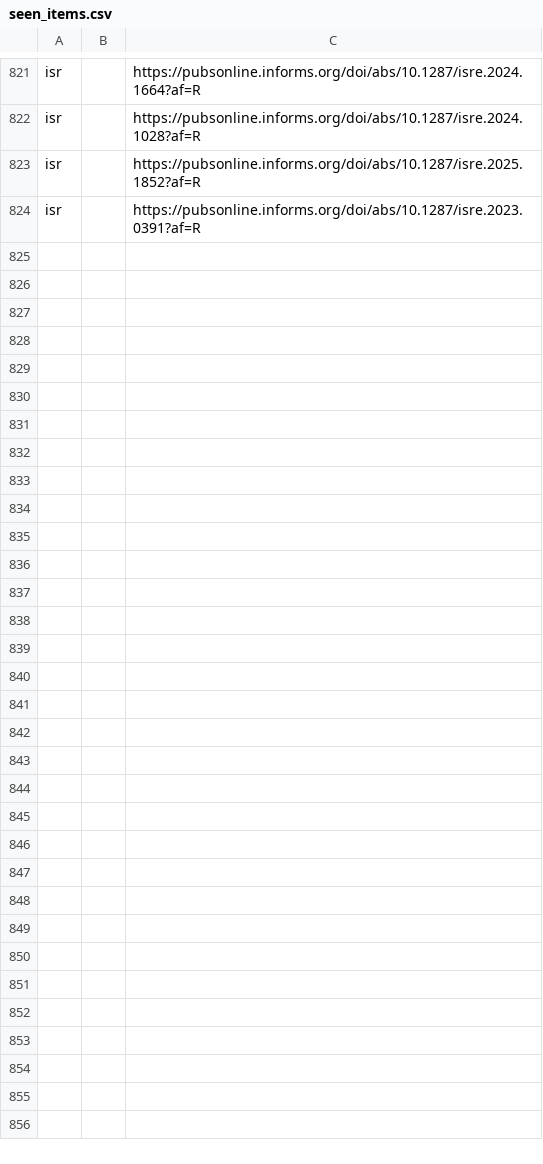
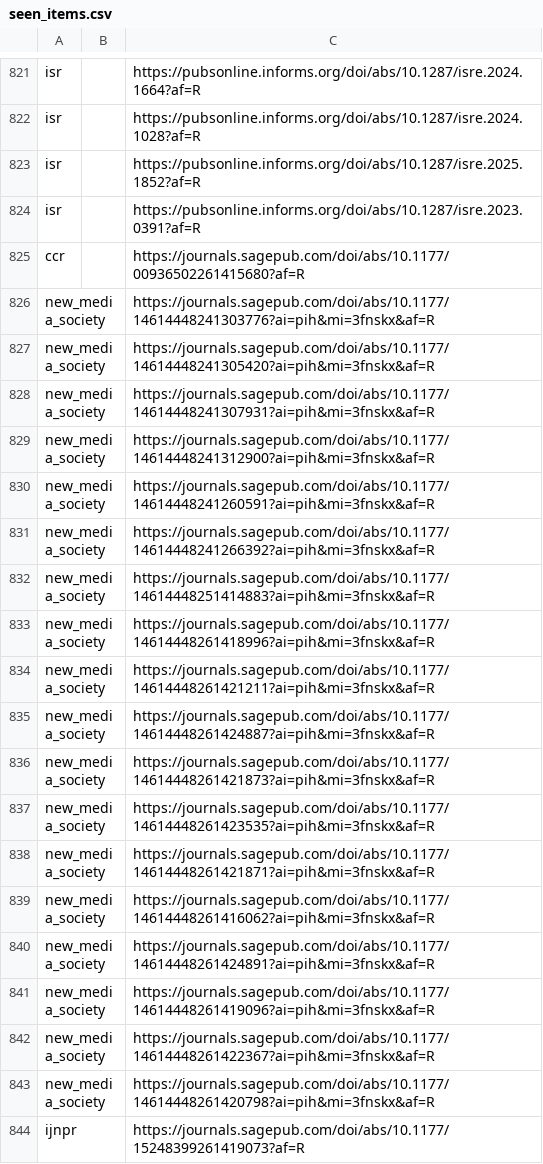
Before and after one commit to Febelin/academic-journal-watcher, a CSV file: data/seen_items.csv, drawn as a sheet; only a part is shown, gaps mark what is left out; the diff covers the shown part only; the diff names each change by its address in the sheet, - before the commit and + after, or states it on an @@ line.

```diff
--- a/data/seen_items.csv
+++ b/data/seen_items.csv
+row 825: ccr |  | https://journals.sagepub.com/doi/abs/10.1177/00936502261415680?af=R
+row 826: new_media_society |  | https://journals.sagepub.com/doi/abs/10.1177/14614448241303776?ai=pih&mi=3fnskx&af=R
+row 827: new_media_society |  | https://journals.sagepub.com/doi/abs/10.1177/14614448241305420?ai=pih&mi=3fnskx&af=R
+row 828: new_media_society |  | https://journals.sagepub.com/doi/abs/10.1177/14614448241307931?ai=pih&mi=3fnskx&af=R
+row 829: new_media_society |  | https://journals.sagepub.com/doi/abs/10.1177/14614448241312900?ai=pih&mi=3fnskx&af=R
+row 830: new_media_society |  | https://journals.sagepub.com/doi/abs/10.1177/14614448241260591?ai=pih&mi=3fnskx&af=R
+row 831: new_media_society |  | https://journals.sagepub.com/doi/abs/10.1177/14614448241266392?ai=pih&mi=3fnskx&af=R
+row 832: new_media_society |  | https://journals.sagepub.com/doi/abs/10.1177/14614448251414883?ai=pih&mi=3fnskx&af=R
+row 833: new_media_society |  | https://journals.sagepub.com/doi/abs/10.1177/14614448261418996?ai=pih&mi=3fnskx&af=R
+row 834: new_media_society |  | https://journals.sagepub.com/doi/abs/10.1177/14614448261421211?ai=pih&mi=3fnskx&af=R
+row 835: new_media_society |  | https://journals.sagepub.com/doi/abs/10.1177/14614448261424887?ai=pih&mi=3fnskx&af=R
+row 836: new_media_society |  | https://journals.sagepub.com/doi/abs/10.1177/14614448261421873?ai=pih&mi=3fnskx&af=R
+row 837: new_media_society |  | https://journals.sagepub.com/doi/abs/10.1177/14614448261423535?ai=pih&mi=3fnskx&af=R
+row 838: new_media_society |  | https://journals.sagepub.com/doi/abs/10.1177/14614448261421871?ai=pih&mi=3fnskx&af=R
+row 839: new_media_society |  | https://journals.sagepub.com/doi/abs/10.1177/14614448261416062?ai=pih&mi=3fnskx&af=R
+row 840: new_media_society |  | https://journals.sagepub.com/doi/abs/10.1177/14614448261424891?ai=pih&mi=3fnskx&af=R
+row 841: new_media_society |  | https://journals.sagepub.com/doi/abs/10.1177/14614448261419096?ai=pih&mi=3fnskx&af=R
+row 842: new_media_society |  | https://journals.sagepub.com/doi/abs/10.1177/14614448261422367?ai=pih&mi=3fnskx&af=R
+row 843: new_media_society |  | https://journals.sagepub.com/doi/abs/10.1177/14614448261420798?ai=pih&mi=3fnskx&af=R
+row 844: ijnpr |  | https://journals.sagepub.com/doi/abs/10.1177/15248399261419073?af=R
```
Also changed, not shown: 17 added rows elsewhere in this file, 1 other file.
